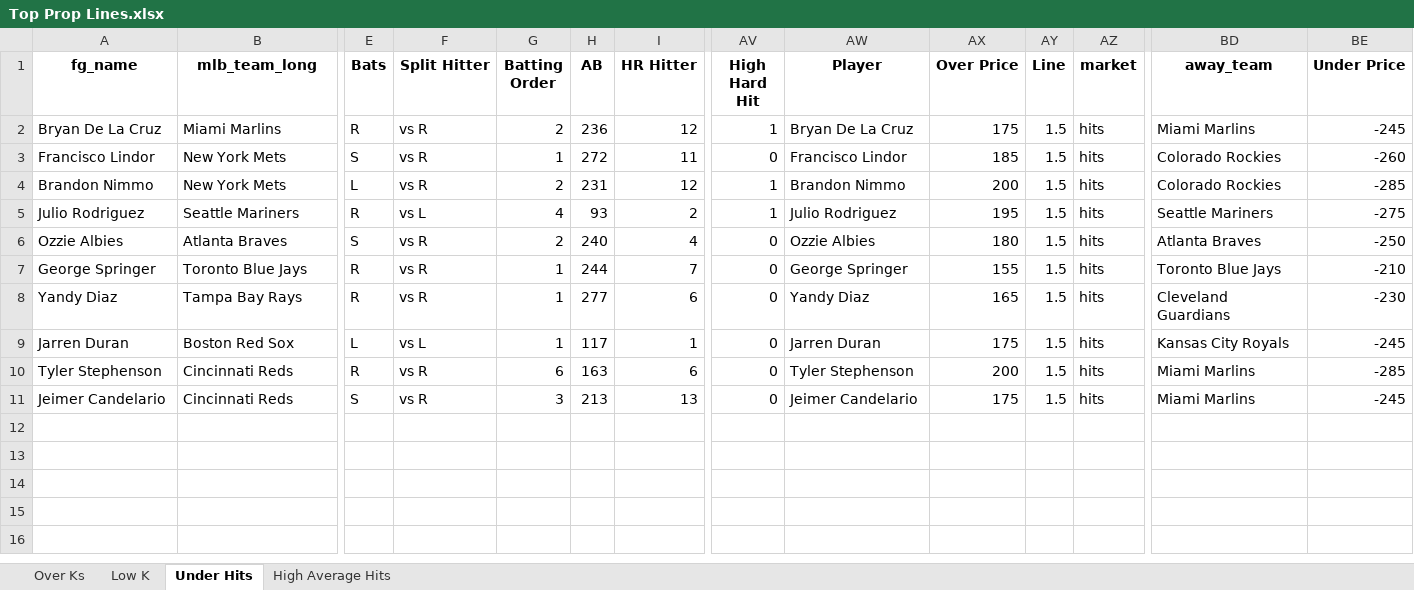
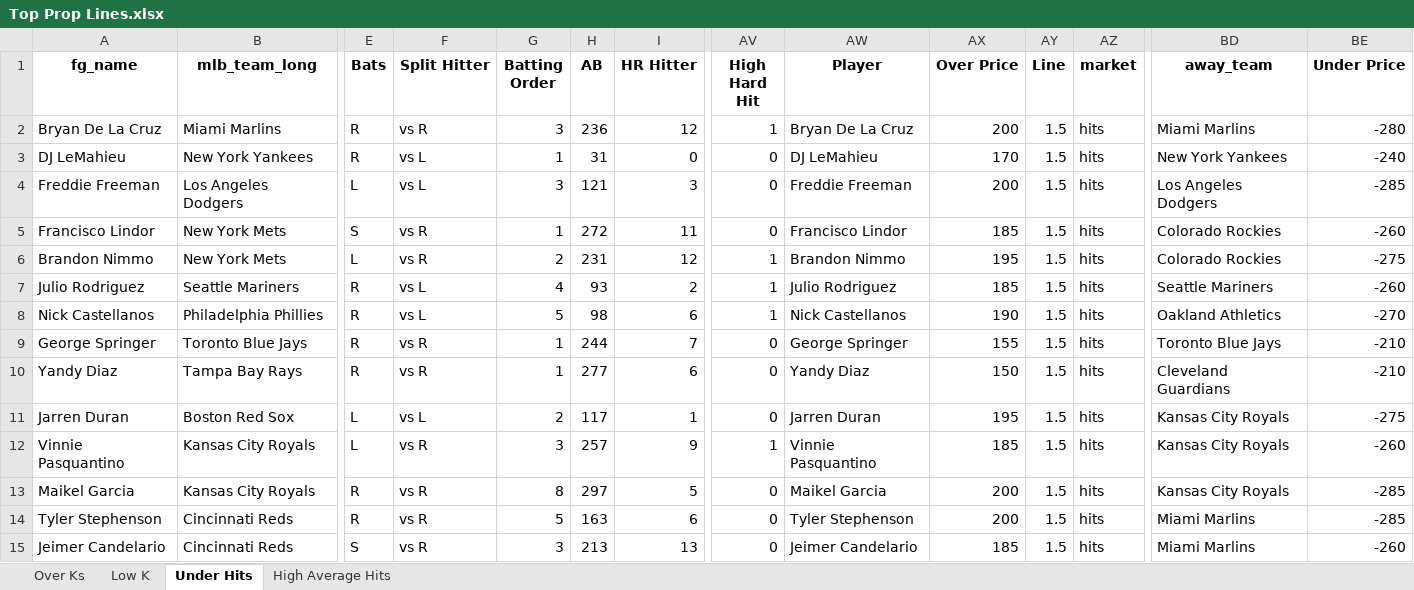
Before and after one commit to mtdewrocks/matchup, an Excel workbook: assets/Top Prop Lines.xlsx, sheet Under Hits, drawn as a sheet; only a part is shown, gaps mark what is left out; values as stored, in another font and other column widths than the file's, no borders; removed rows and columns are numbered as before the commit, all else as after; rows hold the shown columns only; the diff names each change by its address in the sheet, - before the commit and + after, or states it on an @@ line.

```diff
--- a/assets/Top Prop Lines.xlsx (sheet Under Hits)
+++ b/assets/Top Prop Lines.xlsx (sheet Under Hits)
-G2 (Batting Order): 2
+G2 (Batting Order): 3
-AX2 (Over Price): 175
+AX2 (Over Price): 200
-BE2 (Under Price): -245
+BE2 (Under Price): -280
+row 3: DJ LeMahieu | New York Yankees | R | vs L | 1 | 31 | 0 | 0 | DJ LeMahieu | 170 | 1.5 | hits | New York Yankees | -240
+row 4: Freddie Freeman | Los Angeles Dodgers | L | vs L | 3 | 121 | 3 | 0 | Freddie Freeman | 200 | 1.5 | hits | Los Angeles Dodgers | -285
-AX6 (Over Price): 200
+AX6 (Over Price): 195
-BE6 (Under Price): -285
+BE6 (Under Price): -275
-AX7 (Over Price): 195
+AX7 (Over Price): 185
-BE7 (Under Price): -275
+BE7 (Under Price): -260
-row 6: Ozzie Albies | Atlanta Braves | S | vs R | 2 | 240 | 4 | 0 | Ozzie Albies | 180 | 1.5 | hits | Atlanta Braves | -250
+row 8: Nick Castellanos | Philadelphia Phillies | R | vs L | 5 | 98 | 6 | 1 | Nick Castellanos | 190 | 1.5 | hits | Oakland Athletics | -270
-AX10 (Over Price): 165
+AX10 (Over Price): 150
-BE10 (Under Price): -230
+BE10 (Under Price): -210
-G11 (Batting Order): 1
+G11 (Batting Order): 2
-AX11 (Over Price): 175
+AX11 (Over Price): 195
-BE11 (Under Price): -245
+BE11 (Under Price): -275
+row 12: Vinnie Pasquantino | Kansas City Royals | L | vs R | 3 | 257 | 9 | 1 | Vinnie Pasquantino | 185 | 1.5 | hits | Kansas City Royals | -260
+row 13: Maikel Garcia | Kansas City Royals | R | vs R | 8 | 297 | 5 | 0 | Maikel Garcia | 200 | 1.5 | hits | Kansas City Royals | -285
-G14 (Batting Order): 6
+G14 (Batting Order): 5
-AX15 (Over Price): 175
+AX15 (Over Price): 185
-BE15 (Under Price): -245
+BE15 (Under Price): -260
```
Also changed, not shown: sheet Over Ks, sheet Low K, sheet High Average Hits, assets/Combined_Daily_Data.xlsx, assets/Daily_Props.xlsx, 2 other files.
